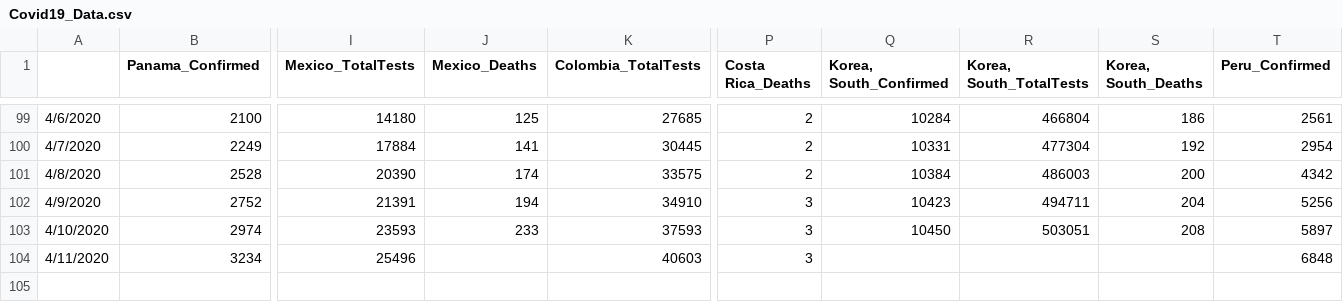
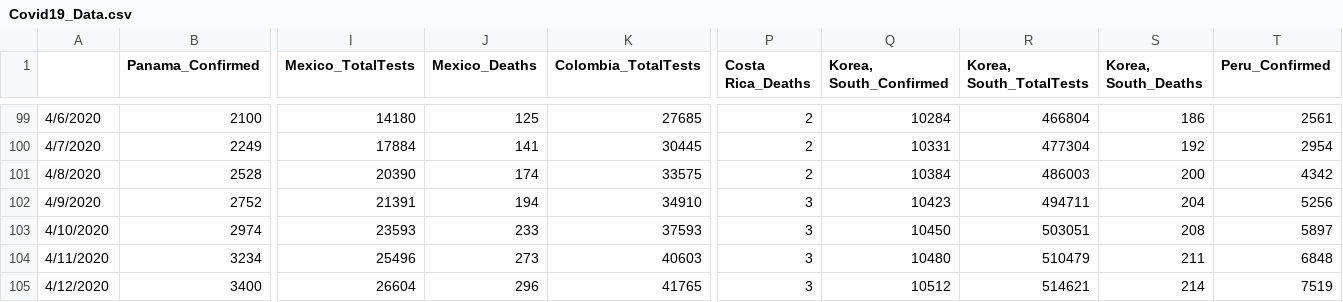
Before and after one commit to abishalom/Covid19_Analysis, a CSV file: Covid19_Data.csv, drawn as a sheet; only a part is shown, gaps mark what is left out; rows hold the shown columns only; the diff names each change by its address in the sheet, - before the commit and + after, or states it on an @@ line.

Commit message:
Data update 4/12

```diff
--- a/Covid19_Data.csv
+++ b/Covid19_Data.csv
-J104 (Mexico_Deaths): (empty)
+J104 (Mexico_Deaths): 273
-Q104 (Korea, South_Confirmed): (empty)
+Q104 (Korea, South_Confirmed): 10480
-R104 (Korea, South_TotalTests): (empty)
+R104 (Korea, South_TotalTests): 510479
-S104 (Korea, South_Deaths): (empty)
+S104 (Korea, South_Deaths): 211
+row 105: 4/12/2020 | 3400 | 26604 | 296 | 41765 | 3 | 10512 | 514621 | 214 | 7519
```
Also changed, not shown: 1 other file.
